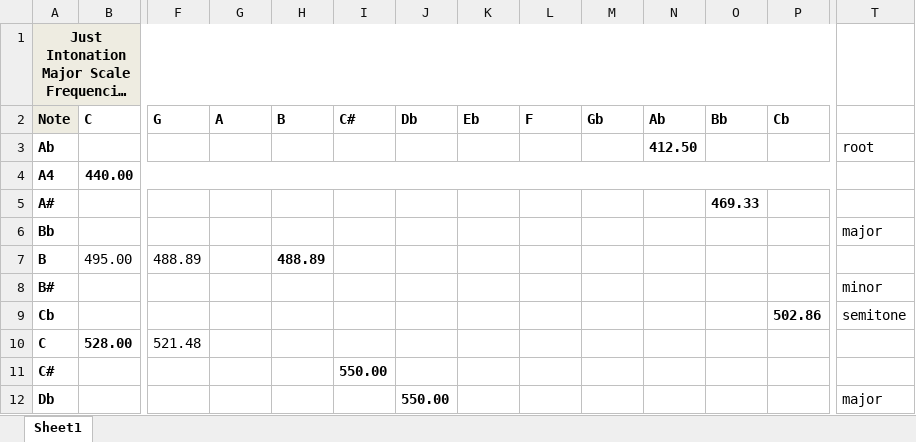
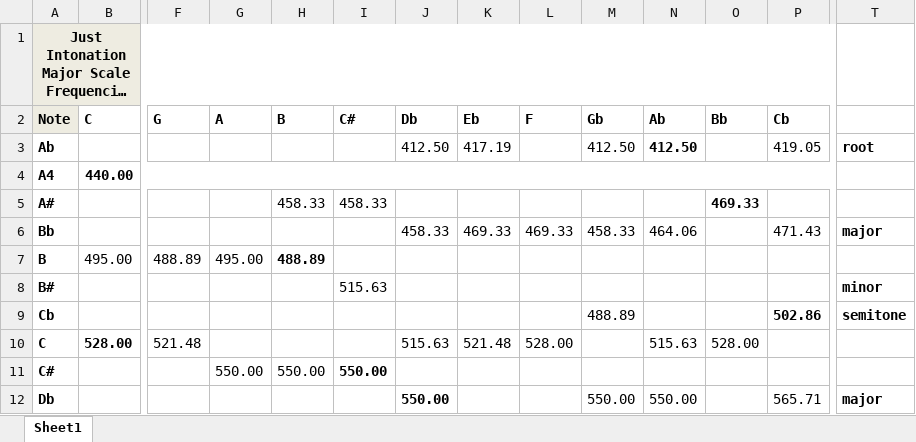
Before and after one commit to nivelnola/ECE431-Music-and-Engineering, an Excel workbook: Project 1/hw1_table.xlsx, sheet Sheet1, drawn as a sheet; only a part is shown, gaps mark what is left out; long unchanged cells end in …; values as stored, in another font and other column widths than the file's, no borders; the diff covers the shown part only; the diff names each change by its address in the sheet, - before the commit and + after, or states it on an @@ line.

Commit message:
All sounds work, Just table filled in w/ major scales

```diff
--- a/Project 1/hw1_table.xlsx (sheet Sheet1)
+++ b/Project 1/hw1_table.xlsx (sheet Sheet1)
-J3: (empty)
+J3: 412.50
-K3: (empty)
+K3: 417.19
-M3: (empty)
+M3: 412.50
-P3: (empty)
+P3: 419.05
-T3 bold: off
+T3 bold: on
-H5: (empty)
+H5: 458.33
-I5: (empty)
+I5: 458.33
-J6: (empty)
+J6: 458.33
-K6: (empty)
+K6: 469.33
-L6: (empty)
+L6: 469.33
-M6: (empty)
+M6: 458.33
-N6: (empty)
+N6: 464.06
-P6: (empty)
+P6: 471.43
-T6 bold: off
+T6 bold: on
-G7: (empty)
+G7: 495.00
-I8: (empty)
+I8: 515.63
-T8:T9 bold: off
+T8:T9 bold: on
-M9: (empty)
+M9: 488.89
-J10: (empty)
+J10: 515.63
-K10: (empty)
+K10: 521.48
-L10: (empty)
+L10: 528.00
-N10: (empty)
+N10: 515.63
-O10: (empty)
+O10: 528.00
-G11: (empty)
+G11: 550.00
-H11: (empty)
+H11: 550.00
-M12: (empty)
+M12: 550.00
-N12: (empty)
+N12: 550.00
-P12: (empty)
+P12: 565.71
-T12 bold: off
+T12 bold: on
```
Also changed, not shown: 34 edited cells and cell formats elsewhere in this sheet, 4 other files.
